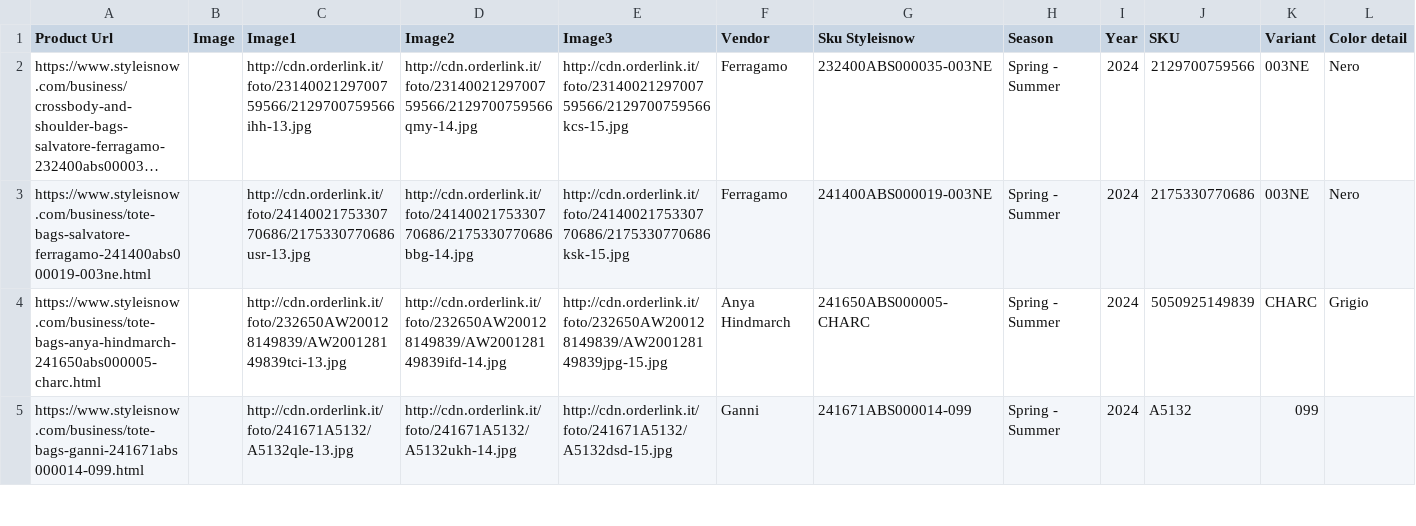
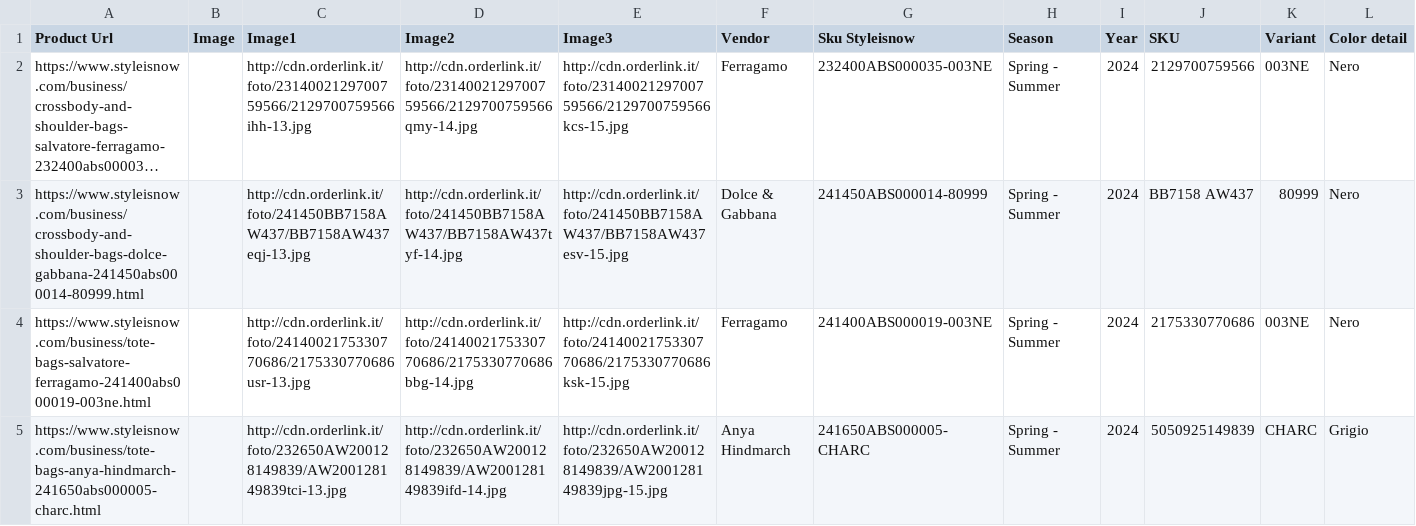
Before and after one commit to dissagaliyeva/shopify_ikonic_update, a CSV file: updated_bags.csv, drawn as a sheet; only a part is shown; the shorter side is filled out with more unchanged rows; long unchanged cells end in …; rows hold the shown columns only; the diff names each change by its address in the sheet, - before the commit and + after, or states it on an @@ line.

```diff
--- a/updated_bags.csv
+++ b/updated_bags.csv
+row 3: https://www.styleisnow.com/business/crossbody-and-shoulder-bags-dolce-gabbana-241450abs000014-80999.html |  | http://cdn.orderlink.it/foto/241450BB7158AW437/BB7158AW437eqj-13.jpg | http://cdn.orderlink.it/foto/241450BB7158AW437/BB7158AW437tyf-14.jpg | http://cdn.orderlink.it/foto/241450BB7158AW437/BB7158AW437esv-15.jpg | Dolce & Gabbana | 241450ABS000014-80999 | Spring - Summer | 2024 | BB7158 AW437 | 80999 | Nero
```
Also changed, not shown: updated_other.csv.
